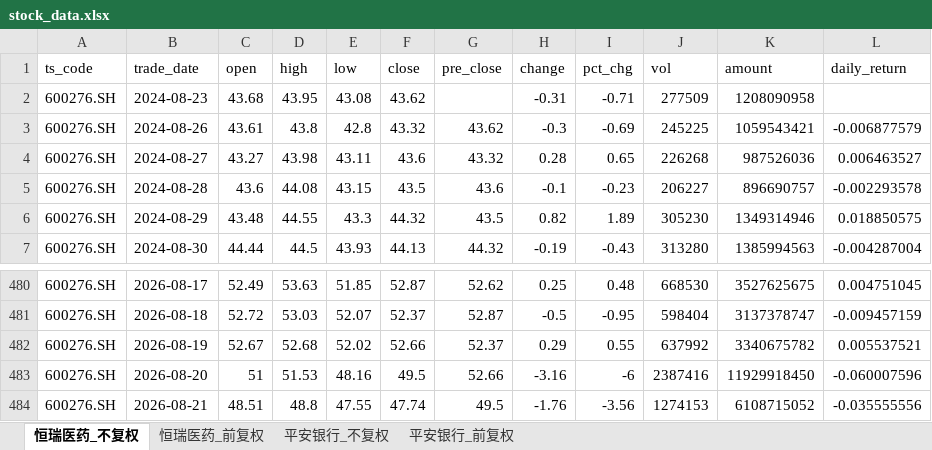
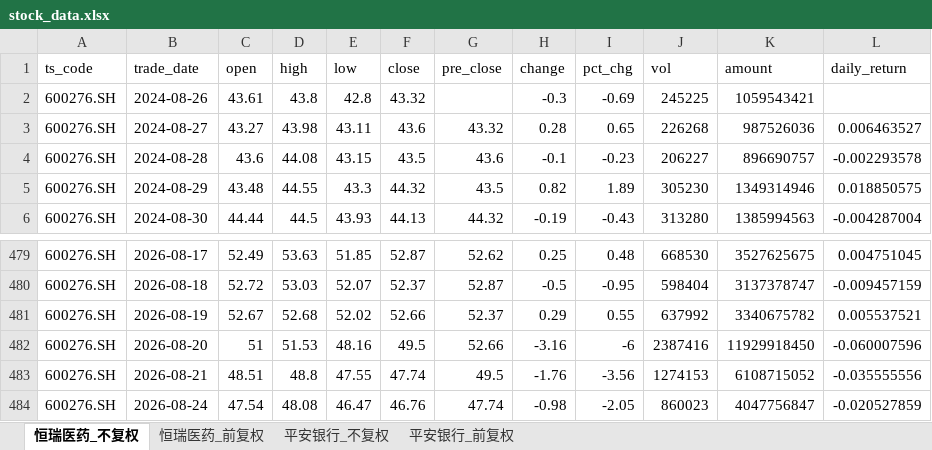
Before and after one commit to yyps-edu/ba_agent, an Excel workbook: stock_data.xlsx, sheet 恒瑞医药_不复权, drawn as a sheet; only a part is shown, gaps mark what is left out; values as stored, in another font and other column widths than the file's, no borders; removed rows and columns are numbered as before the commit, all else as after; the diff names each change by its address in the sheet, - before the commit and + after, or states it on an @@ line.

```diff
--- a/stock_data.xlsx (sheet 恒瑞医药_不复权)
+++ b/stock_data.xlsx (sheet 恒瑞医药_不复权)
-row 2: 600276.SH | 2024-08-23 | 43.68 | 43.95 | 43.08 | 43.62 |  | -0.31 | -0.71 | 277509 | 1208090958
-G2 (pre_close): 43.62
+G2 (pre_close): (empty)
-L2 (daily_return): -0.006877579
+L2 (daily_return): (empty)
+row 484: 600276.SH | 2026-08-24 | 47.54 | 48.08 | 46.47 | 46.76 | 47.74 | -0.98 | -2.05 | 860023 | 4047756847 | -0.020527859
```
Also changed, not shown: sheet 恒瑞医药_前复权, sheet 平安银行_不复权, sheet 平安银行_前复权, 1 other file.
